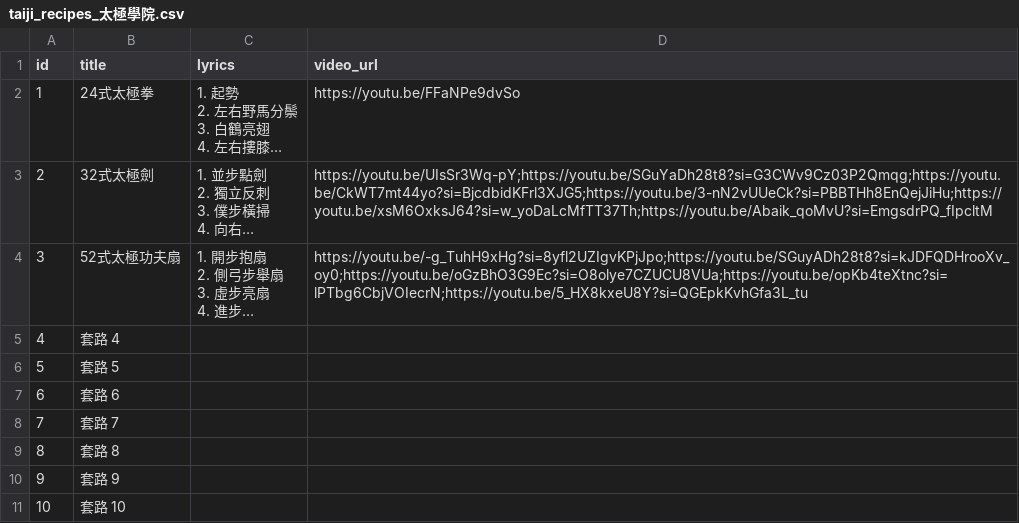
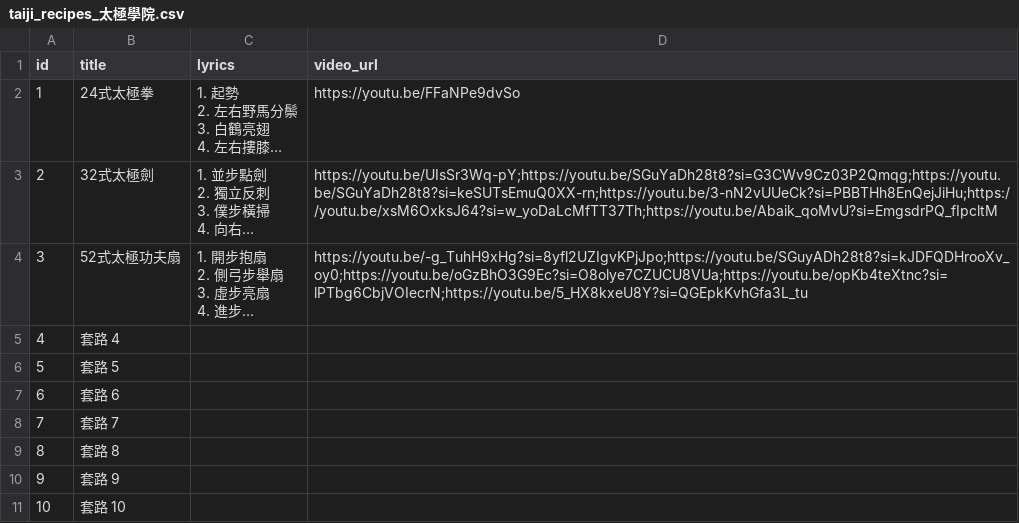
Before and after one commit to story66y66-ai/asset-guardian, a CSV file: taiji_recipes_太極學院.csv, drawn as a sheet; long unchanged cells end in …; the diff names each change by its address in the sheet, - before the commit and + after, or states it on an @@ line.

Commit message:
Update taiji_recipes_太極學院.csv

```diff
--- a/taiji_recipes_太極學院.csv
+++ b/taiji_recipes_太極學院.csv
-D3 (video_url): https://youtu.be/UIsSr3Wq-pY;https://youtu.be/SGuYaDh28t8?si=G3CWv9Cz03P2Qmqg;https://youtu.be/CkWT7mt44yo?si=BjcdbidKFrl3XJG5;https://youtu.be/3-nN2vUUeCk?si=PBBTHh8EnQejJiHu;https://youtu.be/xsM6OxksJ64?si=w_yoDaLcMfTT37Th;https://youtu.be/Abaik_qoMvU?si=EmgsdrPQ_fIpcltM
+D3 (video_url): https://youtu.be/UIsSr3Wq-pY;https://youtu.be/SGuYaDh28t8?si=G3CWv9Cz03P2Qmqg;https://youtu.be/SGuYaDh28t8?si=keSUTsEmuQ0XX-rn;https://youtu.be/3-nN2vUUeCk?si=PBBTHh8EnQejJiHu;https://youtu.be/xsM6OxksJ64?si=w_yoDaLcMfTT37Th;https://youtu.be/Abaik_qoMvU?si=EmgsdrPQ_fIpcltM
```
